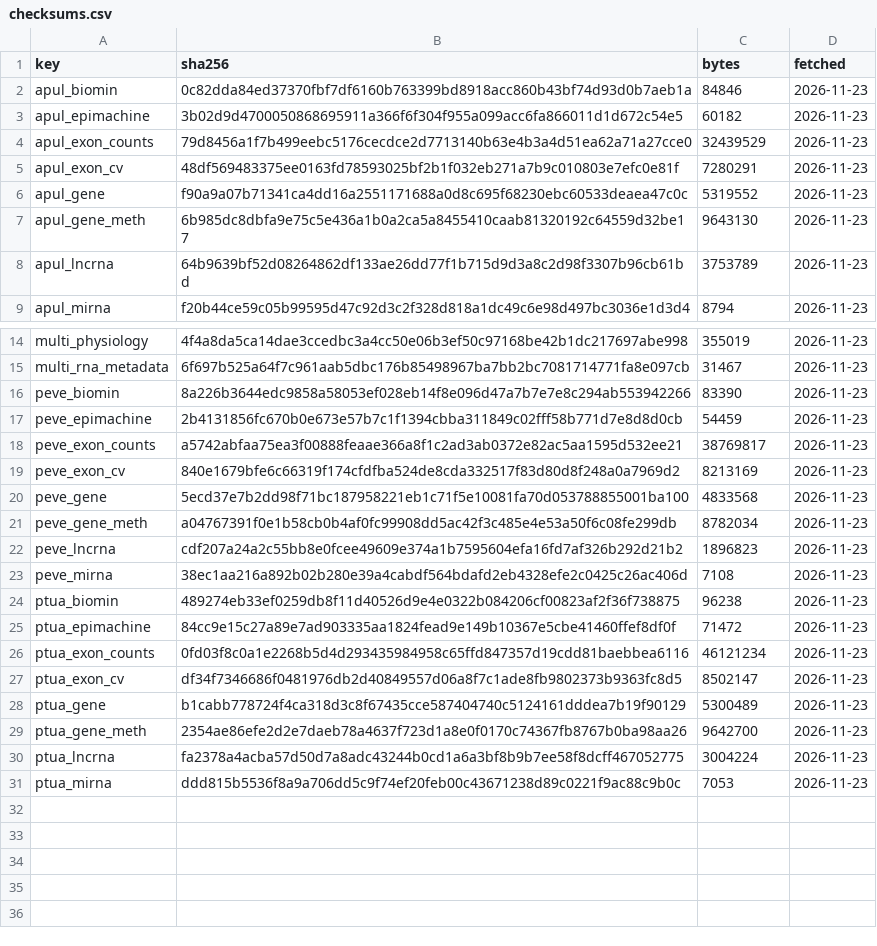
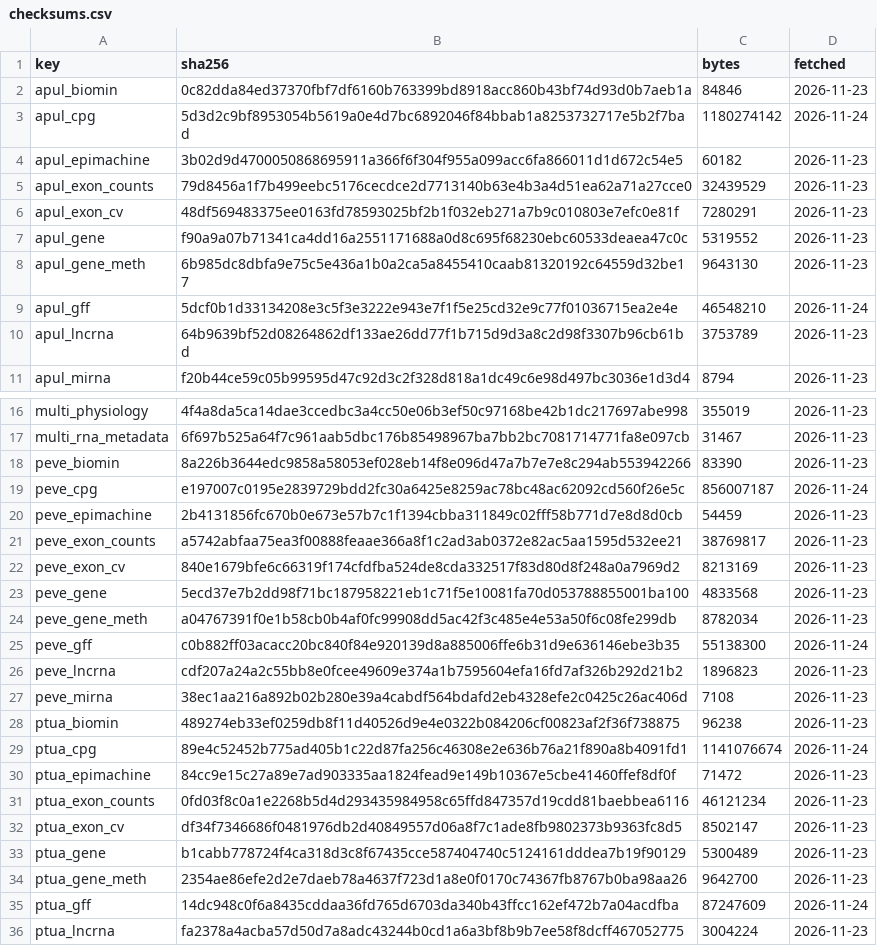
Before and after one commit to sr320/workflow-stdm, a CSV file: data/checksums.csv, drawn as a sheet; only a part is shown, gaps mark what is left out; the shorter side is filled out with more unchanged rows; the diff names each change by its address in the sheet, - before the commit and + after, or states it on an @@ line.

```diff
--- a/data/checksums.csv
+++ b/data/checksums.csv
+row 3: apul_cpg | 5d3d2c9bf8953054b5619a0e4d7bc6892046f84bbab1a8253732717e5b2f7bad | 1180274142 | 2026-11-24
+row 9: apul_gff | 5dcf0b1d33134208e3c5f3e3222e943e7f1f5e25cd32e9c77f01036715ea2e4e | 46548210 | 2026-11-24
+row 19: peve_cpg | e197007c0195e2839729bdd2fc30a6425e8259ac78bc48ac62092cd560f26e5c | 856007187 | 2026-11-24
+row 25: peve_gff | c0b882ff03acacc20bc840f84e920139d8a885006ffe6b31d9e636146ebe3b35 | 55138300 | 2026-11-24
+row 29: ptua_cpg | 89e4c52452b775ad405b1c22d87fa256c46308e2e636b76a21f890a8b4091fd1 | 1141076674 | 2026-11-24
+row 35: ptua_gff | 14dc948c0f6a8435cddaa36fd765d6703da340b43ffcc162ef472b7a04acdfba | 87247609 | 2026-11-24
```
Also changed, not shown: data/manifest.csv, 5 other files.
